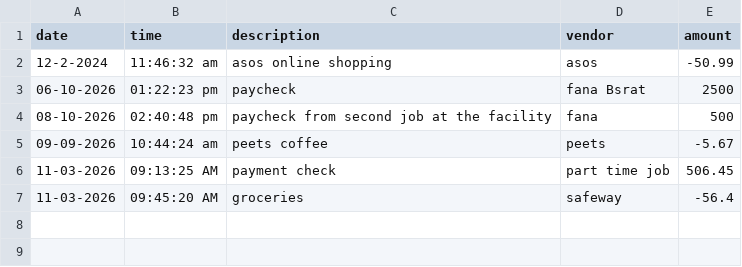
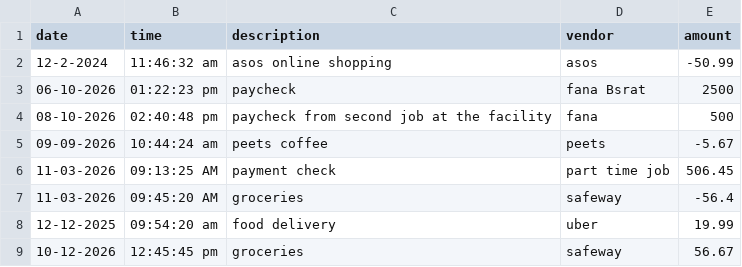
Before and after one commit to fbsrat/restaurantsale, a CSV file: src/main/java/transaction.csv, drawn as a sheet; the diff names each change by its address in the sheet, - before the commit and + after, or states it on an @@ line.

Commit message:
commit about search by vendor

```diff
--- a/src/main/java/transaction.csv
+++ b/src/main/java/transaction.csv
+row 8: 12-12-2025 | 09:54:20 am | food delivery | uber | 19.99
+row 9: 10-12-2026 | 12:45:45 pm | groceries | safeway | 56.67
```
Also changed, not shown: 1 other file.
